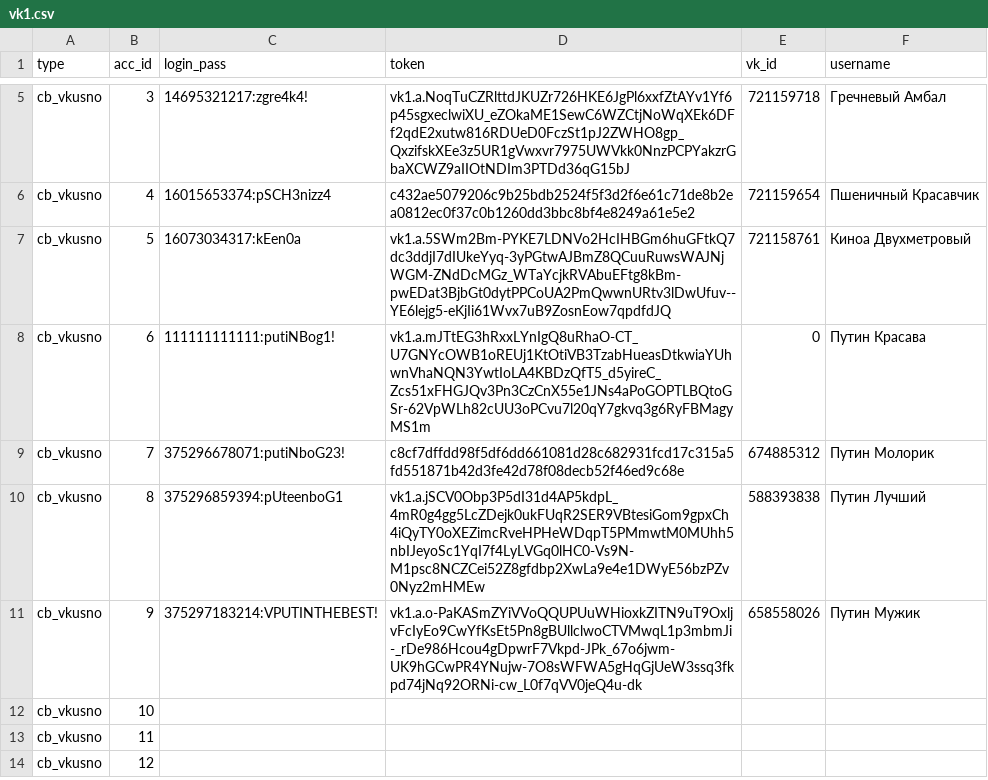
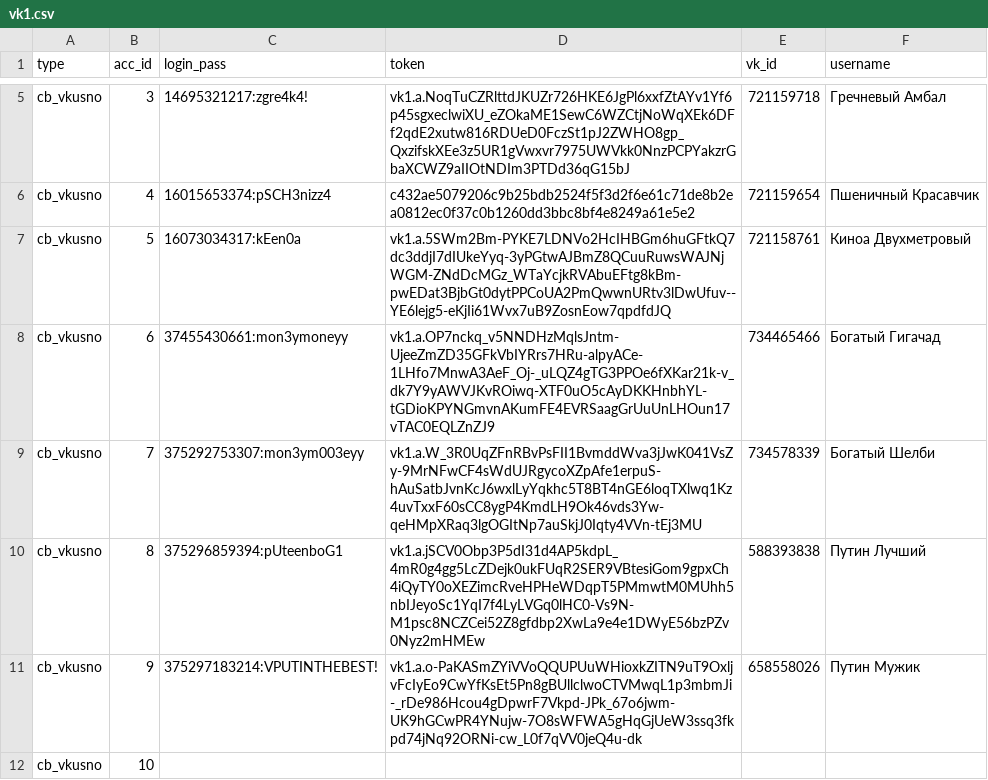
Before and after one commit to colorfulpaintofapriltoday/data, a CSV file: vk1.csv, drawn as a sheet; only a part is shown, gaps mark what is left out; the shorter side is filled out with more unchanged rows.

Commit message:
Update vk1.csv

```diff
--- a/vk1.csv
+++ b/vk1.csv
@@ -7,4 +7,4 @@ cb_vkusno,4,16015653374:pSCH3nizz4,c432ae5079206c9b25bdb2524f5f3d2f6e61c71de8b2e
 cb_vkusno,5,16073034317:kEen0a,vk1.a.5SWm2Bm-PYKE7LDNVo2HcIHBGm6huGFtkQ7dc3ddjI7dIUkeYyq-3yPGtwAJBmZ8QCuuRuwsWAJNjWGM-ZNdDcMGz_WTaYcjkRVAbuEFtg8kBm-pwEDat3BjbGt0dytPPCoUA2PmQwwnURtv3lDwUfuv--YE6lejg5-eKjIi61Wvx7uB9ZosnEow7qpdfdJQ,721158761,Киноа Двухметровый
-cb_vkusno,6,111111111111:putiNBog1!,vk1.a.mJTtEG3hRxxLYnIgQ8uRhaO-CT_U7GNYcOWB1oREUj1KtOtiVB3TzabHueasDtkwiaYUhwnVhaNQN3YwtIoLA4KBDzQfT5_d5yireC_Zcs51xFHGJQv3Pn3CzCnX55e1JNs4aPoGOPTLBQtoGSr-62VpWLh82cUU3oPCvu7l20qY7gkvq3g6RyFBMagyMS1m,0,Путин Красава
-cb_vkusno,7,375296678071:putiNboG23!,c8cf7dffdd98f5df6dd661081d28c682931fcd17c315a5fd551871b42d3fe42d78f08decb52f46ed9c68e,674885312,Путин Молорик
+cb_vkusno,6,37455430661:mon3ymoneyy,vk1.a.OP7nckq_v5NNDHzMqlsJntm-UjeeZmZD35GFkVbIYRrs7HRu-alpyACe-1LHfo7MnwA3AeF_Oj-_uLQZ4gTG3PPOe6fXKar21k-v_dk7Y9yAWVJKvROiwq-XTF0uO5cAyDKKHnbhYL-tGDioKPYNGmvnAKumFE4EVRSaagGrUuUnLHOun17vTAC0EQLZnZJ9,734465466,Богатый Гигачад
+cb_vkusno,7,375292753307:mon3ym003eyy,vk1.a.W_3R0UqZFnRBvPsFII1BvmddWva3jJwK041VsZy-9MrNFwCF4sWdUJRgycoXZpAfe1erpuS-hAuSatbJvnKcJ6wxlLyYqkhc5T8BT4nGE6loqTXlwq1Kz4uvTxxF60sCC8ygP4KmdLH9Ok46vds3Yw-qeHMpXRaq3lgOGItNp7auSkjJ0Iqty4VVn-tEj3MU,734578339,Богатый Шелби
 cb_vkusno,8,375296859394:pUteenboG1,vk1.a.jSCV0Obp3P5dI31d4AP5kdpL_4mR0g4gg5LcZDejk0ukFUqR2SER9VBtesiGom9gpxCh4iQyTY0oXEZimcRveHPHeWDqpT5PMmwtM0MUhh5nbIJeyoSc1YqI7f4LyLVGq0lHC0-Vs9N-M1psc8NCZCei52Z8gfdbp2XwLa9e4e1DWyE56bzPZv0Nyz2mHMEw,588393838,Путин Лучший
```
